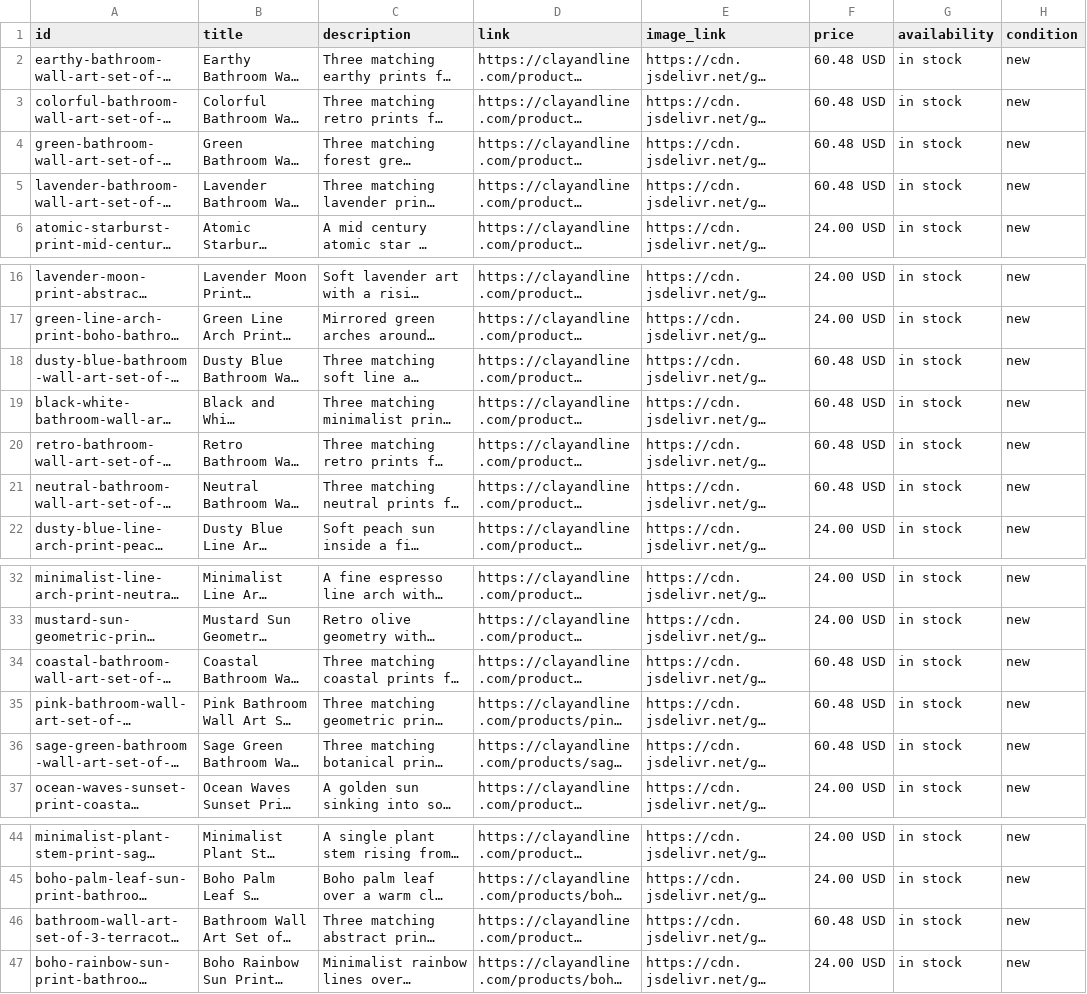
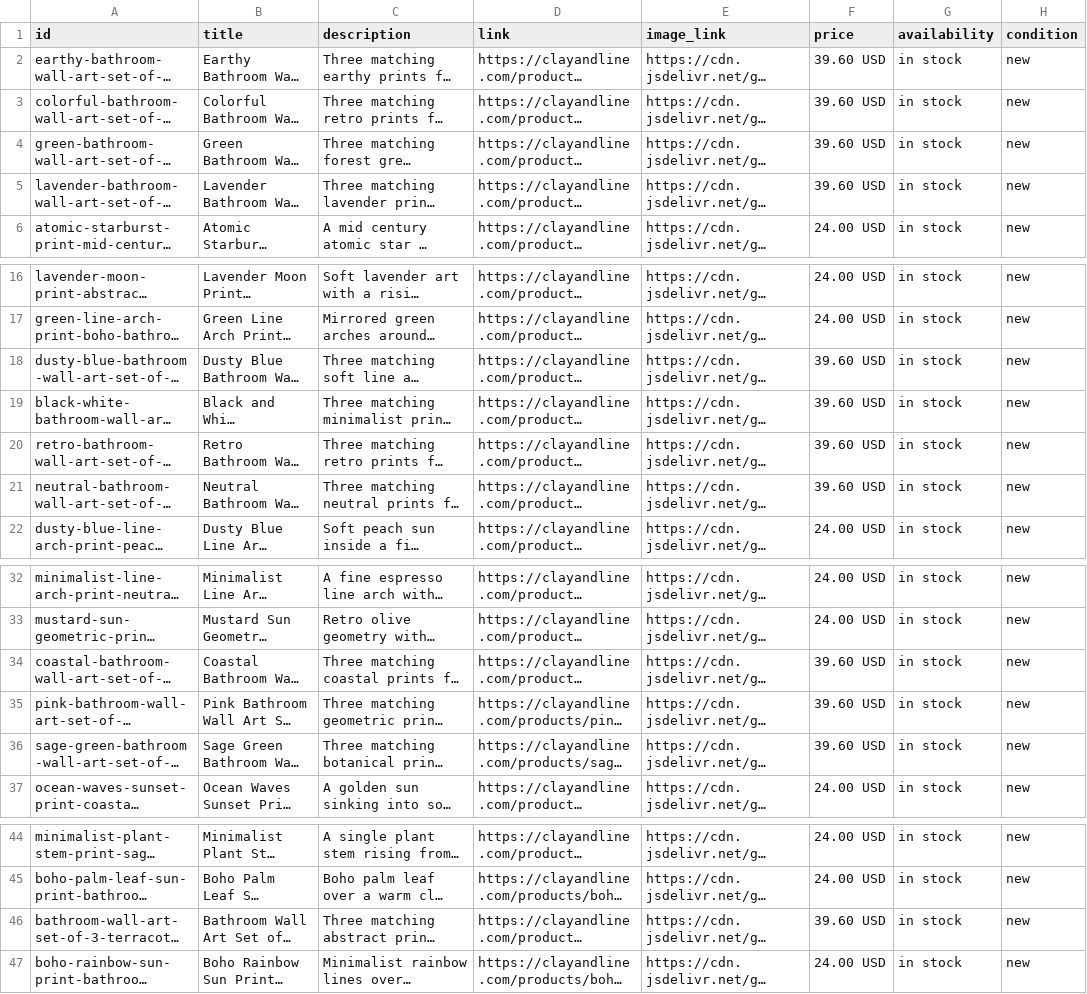
Before and after one commit to meakamst-stack/clayline-pinterest-feed, a CSV file: docs/pinterest-feed.csv, drawn as a sheet; only a part is shown, gaps mark what is left out; long unchanged cells end in …; the diff names each change by its address in the sheet, - before the commit and + after, or states it on an @@ line.

```diff
--- a/docs/pinterest-feed.csv
+++ b/docs/pinterest-feed.csv
-F2:F5 (price): 60.48 USD
+F2:F5 (price): 39.60 USD
-F18:F21 (price): 60.48 USD
+F18:F21 (price): 39.60 USD
-F34:F36 (price): 60.48 USD
+F34:F36 (price): 39.60 USD
-F46 (price): 60.48 USD
+F46 (price): 39.60 USD
```
Also changed, not shown: docs/google-feed.tsv, 1 other file.
